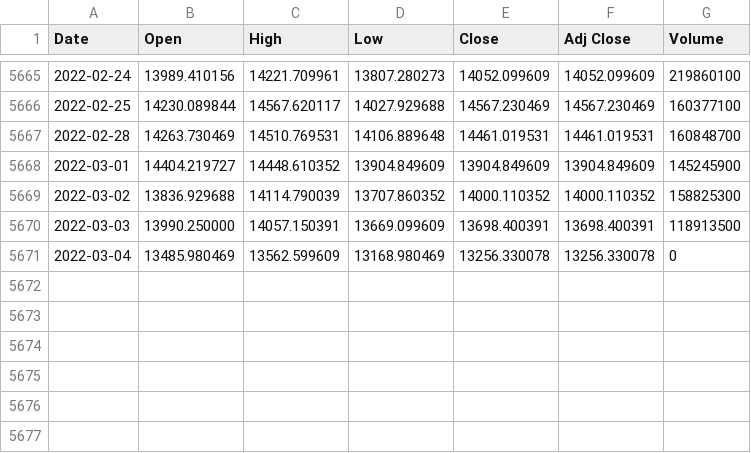
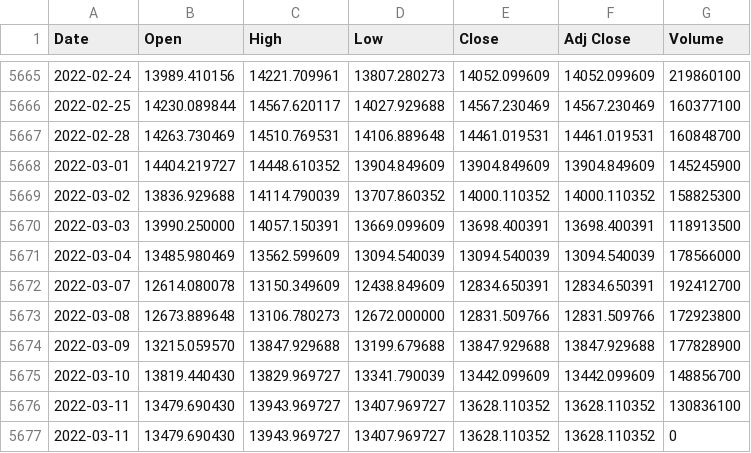
Before and after one commit to loelschlaeger/fHMM, a CSV file: vignettes/^GDAXI.csv, drawn as a sheet; only a part is shown, gaps mark what is left out.

```diff
--- a/vignettes/^GDAXI.csv
+++ b/vignettes/^GDAXI.csv
@@ -5670,2 +5670,8 @@ Date,Open,High,Low,Close,Adj Close,Volume
 2022-03-03,13990.250000,14057.150391,13669.099609,13698.400391,13698.400391,118913500
-2022-03-04,13485.980469,13562.599609,13168.980469,13256.330078,13256.330078,0
+2022-03-04,13485.980469,13562.599609,13094.540039,13094.540039,13094.540039,178566000
+2022-03-07,12614.080078,13150.349609,12438.849609,12834.650391,12834.650391,192412700
+2022-03-08,12673.889648,13106.780273,12672.000000,12831.509766,12831.509766,172923800
+2022-03-09,13215.059570,13847.929688,13199.679688,13847.929688,13847.929688,177828900
+2022-03-10,13819.440430,13829.969727,13341.790039,13442.099609,13442.099609,148856700
+2022-03-11,13479.690430,13943.969727,13407.969727,13628.110352,13628.110352,130836100
+2022-03-11,13479.690430,13943.969727,13407.969727,13628.110352,13628.110352,0
```
Also changed, not shown: vignettes/dax.csv, 42 other files.
